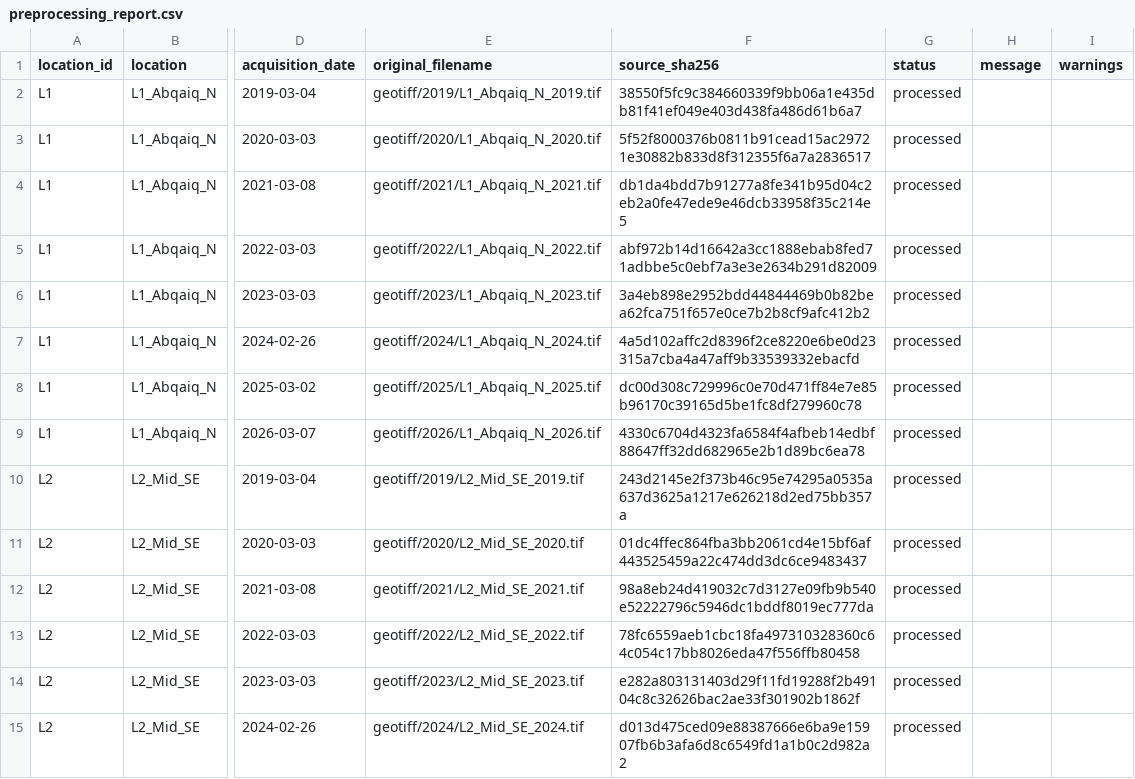
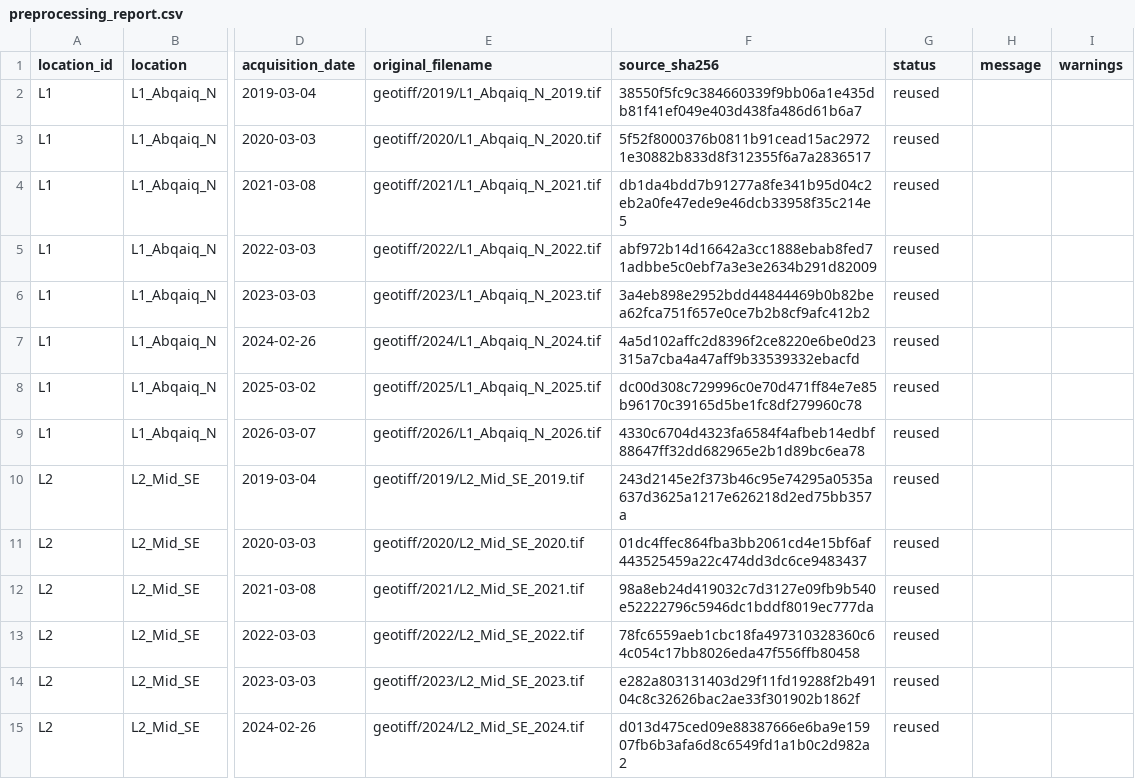
Before and after one commit to BatoolAshour/Sand-Dune-Segmentation, a CSV file: Processed Dataset/preprocessing_report.csv, drawn as a sheet; only a part is shown, gaps mark what is left out; the diff covers the shown part only; the diff names each change by its address in the sheet, - before the commit and + after, or states it on an @@ line.

Commit message:
Fix run summary and verification summary records: update processed and reused counts to reflect accurate data

```diff
--- a/Processed Dataset/preprocessing_report.csv
+++ b/Processed Dataset/preprocessing_report.csv
-G2:G15 (status): processed
+G2:G15 (status): reused
```
Also changed, not shown: 186 edited cells elsewhere in this file, 3 other files.
